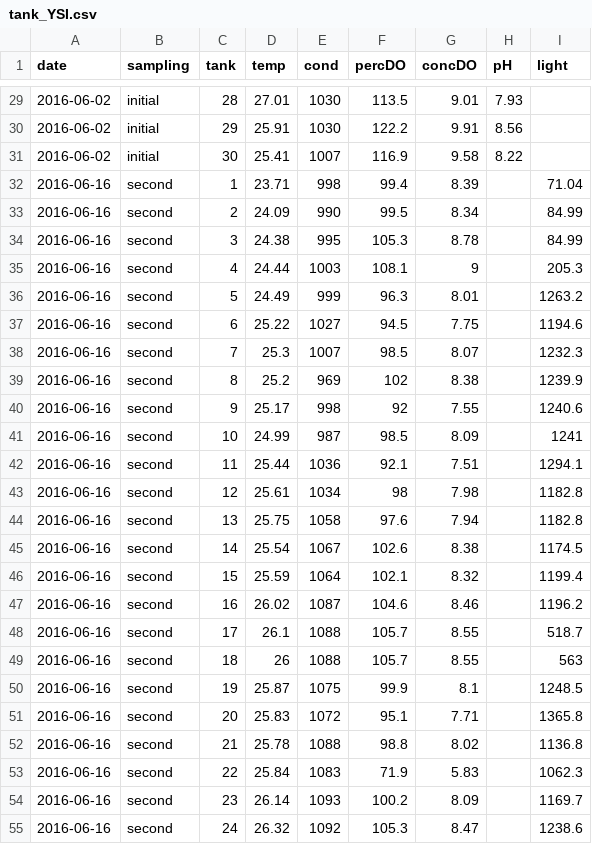
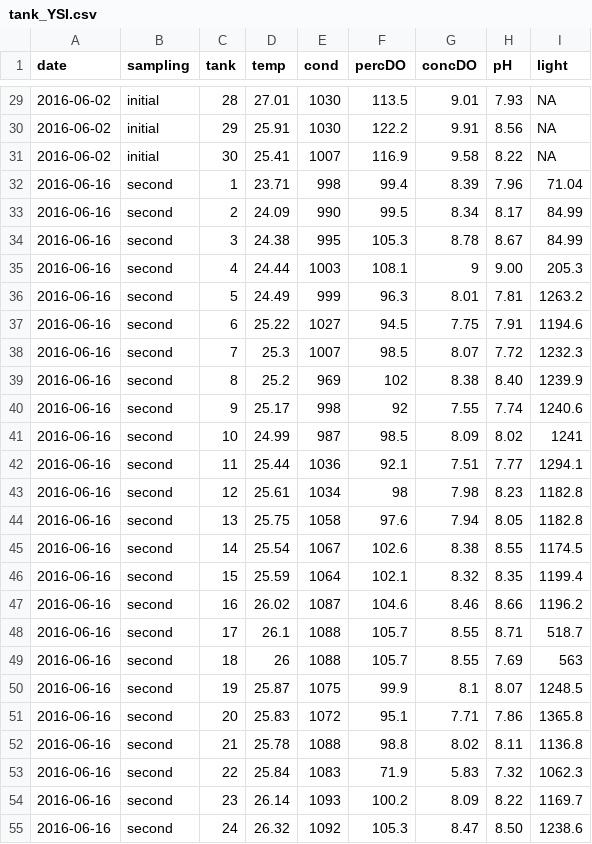
Before and after one commit to KennyPeanuts/crayfish_leaf_decom, a CSV file: lab_notebook/data/tank_YSI.csv, drawn as a sheet; only a part is shown, gaps mark what is left out; the diff covers the shown part only.

```diff
--- a/lab_notebook/data/tank_YSI.csv
+++ b/lab_notebook/data/tank_YSI.csv
@@ -29,27 +29,27 @@ date,sampling,tank,temp,cond,percDO,concDO,pH,light
-2016-06-02,initial,28,27.01,1030,113.5,9.01,7.93,
-2016-06-02,initial,29,25.91,1030,122.2,9.91,8.56,
-2016-06-02,initial,30,25.41,1007,116.9,9.58,8.22,
-2016-06-16,second,1,23.71,998,99.4,8.39,,71.04
-2016-06-16,second,2,24.09,990,99.5,8.34,,84.99
-2016-06-16,second,3,24.38,995,105.3,8.78,,84.99
-2016-06-16,second,4,24.44,1003,108.1,9,,205.3
-2016-06-16,second,5,24.49,999,96.3,8.01,,1263.2
-2016-06-16,second,6,25.22,1027,94.5,7.75,,1194.6
-2016-06-16,second,7,25.3,1007,98.5,8.07,,1232.3
-2016-06-16,second,8,25.2,969,102,8.38,,1239.9
-2016-06-16,second,9,25.17,998,92,7.55,,1240.6
-2016-06-16,second,10,24.99,987,98.5,8.09,,1241
-2016-06-16,second,11,25.44,1036,92.1,7.51,,1294.1
-2016-06-16,second,12,25.61,1034,98,7.98,,1182.8
-2016-06-16,second,13,25.75,1058,97.6,7.94,,1182.8
-2016-06-16,second,14,25.54,1067,102.6,8.38,,1174.5
-2016-06-16,second,15,25.59,1064,102.1,8.32,,1199.4
-2016-06-16,second,16,26.02,1087,104.6,8.46,,1196.2
-2016-06-16,second,17,26.1,1088,105.7,8.55,,518.7
-2016-06-16,second,18,26,1088,105.7,8.55,,563
-2016-06-16,second,19,25.87,1075,99.9,8.1,,1248.5
-2016-06-16,second,20,25.83,1072,95.1,7.71,,1365.8
-2016-06-16,second,21,25.78,1088,98.8,8.02,,1136.8
-2016-06-16,second,22,25.84,1083,71.9,5.83,,1062.3
-2016-06-16,second,23,26.14,1093,100.2,8.09,,1169.7
-2016-06-16,second,24,26.32,1092,105.3,8.47,,1238.6
+2016-06-02,initial,28,27.01,1030,113.5,9.01,7.93,NA
+2016-06-02,initial,29,25.91,1030,122.2,9.91,8.56,NA
+2016-06-02,initial,30,25.41,1007,116.9,9.58,8.22,NA
+2016-06-16,second,1,23.71,998,99.4,8.39,7.96,71.04
+2016-06-16,second,2,24.09,990,99.5,8.34,8.17,84.99
+2016-06-16,second,3,24.38,995,105.3,8.78,8.67,84.99
+2016-06-16,second,4,24.44,1003,108.1,9,9.00,205.3
+2016-06-16,second,5,24.49,999,96.3,8.01,7.81,1263.2
+2016-06-16,second,6,25.22,1027,94.5,7.75,7.91,1194.6
+2016-06-16,second,7,25.3,1007,98.5,8.07,7.72,1232.3
+2016-06-16,second,8,25.2,969,102,8.38,8.40,1239.9
+2016-06-16,second,9,25.17,998,92,7.55,7.74,1240.6
+2016-06-16,second,10,24.99,987,98.5,8.09,8.02,1241
+2016-06-16,second,11,25.44,1036,92.1,7.51,7.77,1294.1
+2016-06-16,second,12,25.61,1034,98,7.98,8.23,1182.8
+2016-06-16,second,13,25.75,1058,97.6,7.94,8.05,1182.8
+2016-06-16,second,14,25.54,1067,102.6,8.38,8.55,1174.5
+2016-06-16,second,15,25.59,1064,102.1,8.32,8.35,1199.4
+2016-06-16,second,16,26.02,1087,104.6,8.46,8.66,1196.2
+2016-06-16,second,17,26.1,1088,105.7,8.55,8.71,518.7
+2016-06-16,second,18,26,1088,105.7,8.55,7.69,563
+2016-06-16,second,19,25.87,1075,99.9,8.1,8.07,1248.5
+2016-06-16,second,20,25.83,1072,95.1,7.71,7.86,1365.8
+2016-06-16,second,21,25.78,1088,98.8,8.02,8.11,1136.8
+2016-06-16,second,22,25.84,1083,71.9,5.83,7.32,1062.3
+2016-06-16,second,23,26.14,1093,100.2,8.09,8.22,1169.7
+2016-06-16,second,24,26.32,1092,105.3,8.47,8.50,1238.6
```
Also changed, not shown: 33 edited cells elsewhere in this file, 1 other file.
